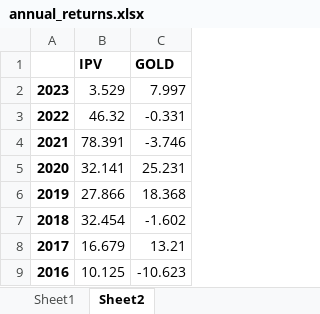
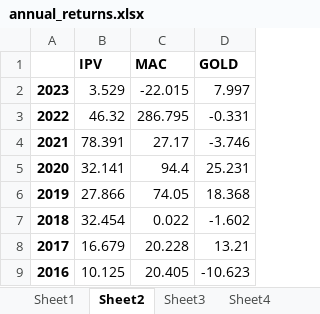
Before and after one commit to ergodique/Portfolio, an Excel workbook: Portfolio Optimisation/annual_returns.xlsx, sheet Sheet2, drawn as a sheet; values as stored, in another font and other column widths than the file's, no borders; the diff names each change by its address in the sheet, - before the commit and + after, or states it on an @@ line.

```diff
--- a/Portfolio Optimisation/annual_returns.xlsx (sheet Sheet2)
+++ b/Portfolio Optimisation/annual_returns.xlsx (sheet Sheet2)
+sheet tab: Sheet3
+sheet tab: Sheet4
+column C (MAC), rows 2-9: -22.015 | 286.795 | 27.17 | 94.4 | 74.05 | 0.022 | 20.228 | 20.405
```
Also changed, not shown: sheet Sheet1, other sheet tabs, 1 other file.
